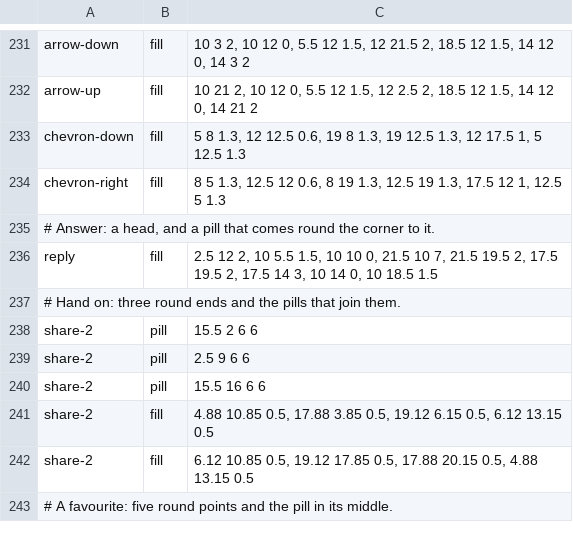
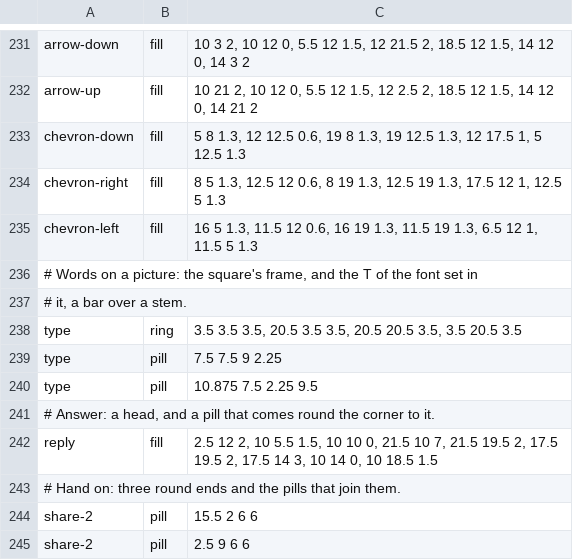
Before and after one commit to gemphi/phikit, a TSV file: crates/appkit/asset/icon.tsv, drawn as a sheet; only a part is shown, gaps mark what is left out; the shorter side is filled out with more unchanged rows; the diff names each change by its address in the sheet, - before the commit and + after, or states it on an @@ line.

```diff
--- a/crates/appkit/asset/icon.tsv
+++ b/crates/appkit/asset/icon.tsv
+row 235: chevron-left | fill | 16 5 1.3, 11.5 12 0.6, 16 19 1.3, 11.5 19 1.3, 6.5 12 1, 11.5 5 1.3
+row 236: # Words on a picture: the square's frame, and the T of the font set in
+row 237: # it, a bar over a stem.
+row 238: type | ring | 3.5 3.5 3.5, 20.5 3.5 3.5, 20.5 20.5 3.5, 3.5 20.5 3.5
+row 239: type | pill | 7.5 7.5 9 2.25
+row 240: type | pill | 10.875 7.5 2.25 9.5
```
Also changed, not shown: crates/appkit/app/phiogy/data/filter.tsv, crates/appkit/app/phiogy/data/form.tsv, 18 other files.
